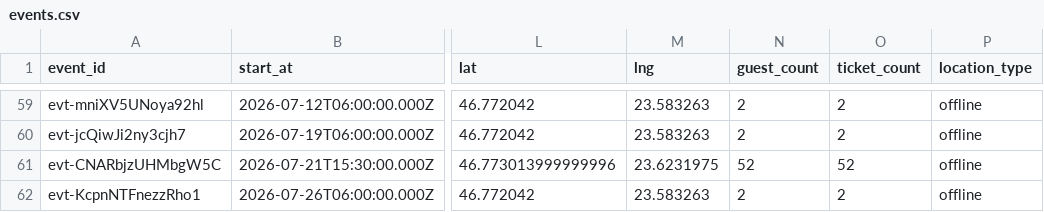
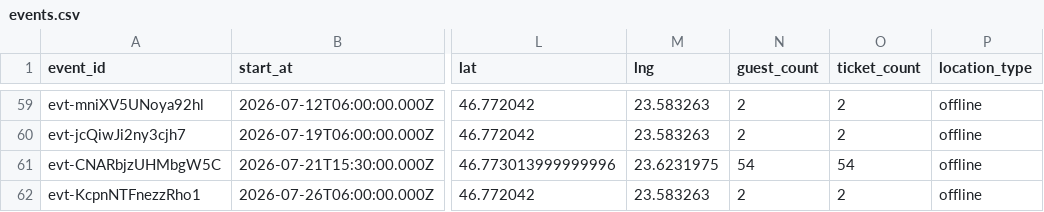
Before and after one commit to FlorinPopaCodes/cluj-meetup-tracker, a CSV file: data/events.csv, drawn as a sheet; only a part is shown, gaps mark what is left out; the diff names each change by its address in the sheet, - before the commit and + after, or states it on an @@ line.

```diff
--- a/data/events.csv
+++ b/data/events.csv
-N61 (guest_count): 52
+N61 (guest_count): 54
-O61 (ticket_count): 52
+O61 (ticket_count): 54
```
Also changed, not shown: 4 other files.
